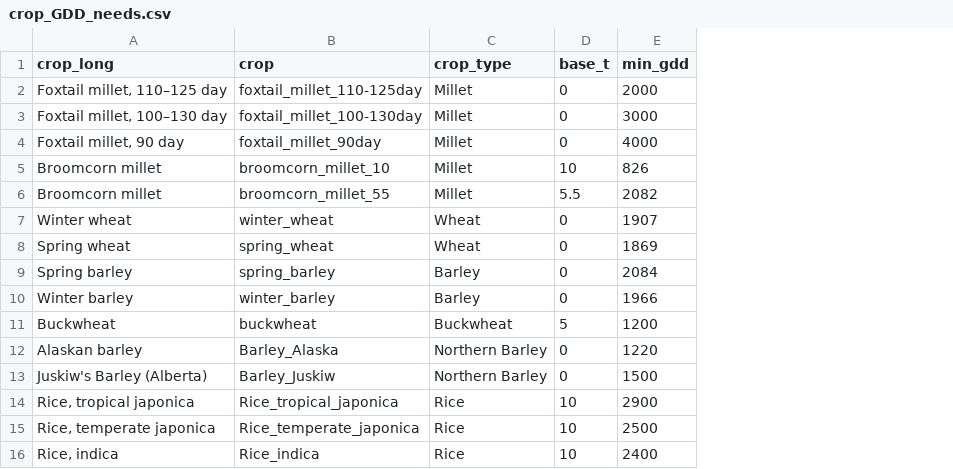
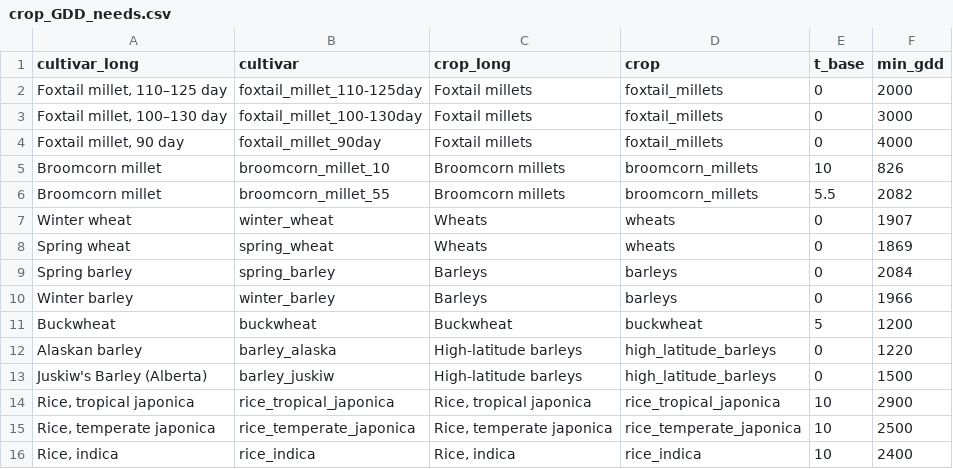
Before and after one commit to jguedes81/asian_niche-1, a CSV file: DATA/crop_GDD_needs.csv, drawn as a sheet; removed rows and columns are numbered as before the commit, all else as after; the diff names each change by its address in the sheet, - before the commit and + after, or states it on an @@ line.

```diff
--- a/DATA/crop_GDD_needs.csv
+++ b/DATA/crop_GDD_needs.csv
-column C (crop_type), rows 2-16: Millet | Millet | Millet | Millet | Millet | Wheat | Wheat | Barley | Barley | Buckwheat | Northern Barley | Northern Barley | Rice | Rice | Rice
+column C (crop_long), rows 2-16: Foxtail millets | Foxtail millets | Foxtail millets | Broomcorn millets | Broomcorn millets | Wheats | Wheats | Barleys | Barleys | Buckwheat | High-latitude barleys | High-latitude barleys | Rice, tropical japonica | Rice, temperate japonica | Rice, indica
+column D (crop), rows 2-16: foxtail_millets | foxtail_millets | foxtail_millets | broomcorn_millets | broomcorn_millets | wheats | wheats | barleys | barleys | buckwheat | high_latitude_barleys | high_latitude_barleys | rice_tropical_japonica | rice_temperate_japonica | rice_indica
-A1: crop_long
+A1: cultivar_long
-B1: crop
+B1: cultivar
-E1: base_t
+E1: t_base
-B12 (cultivar): Barley_Alaska
+B12 (cultivar): barley_alaska
-B13 (cultivar): Barley_Juskiw
+B13 (cultivar): barley_juskiw
-B14 (cultivar): Rice_tropical_japonica
+B14 (cultivar): rice_tropical_japonica
-B15 (cultivar): Rice_temperate_japonica
+B15 (cultivar): rice_temperate_japonica
-B16 (cultivar): Rice_indica
+B16 (cultivar): rice_indica
```
Also changed, not shown: DATA/chronometric_data.csv, 11 other files.
